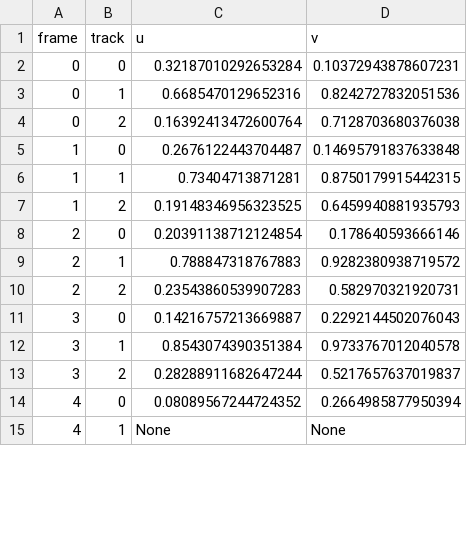
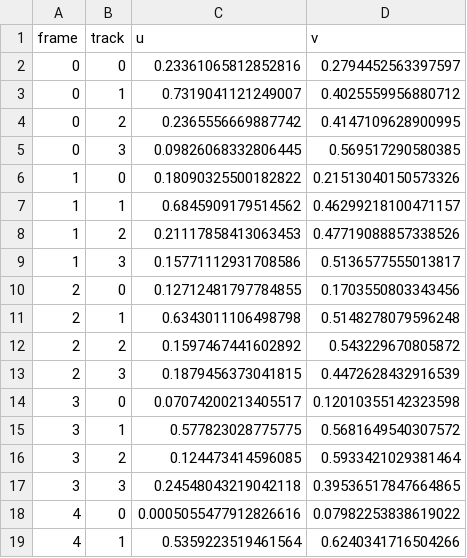
Before and after one commit to yusif-razzaq/MHT, a CSV file: mySol.csv, drawn as a sheet; only a part is shown; the diff covers the shown part only.

```diff
--- a/mySol.csv
+++ b/mySol.csv
@@ -1,15 +1,19 @@
 frame,track,u,v
-0,0,0.32187010292653284,0.10372943878607231
-0,1,0.6685470129652316,0.8242727832051536
-0,2,0.16392413472600764,0.7128703680376038
-1,0,0.2676122443704487,0.14695791837633848
-1,1,0.73404713871281,0.8750179915442315
-1,2,0.19148346956323525,0.6459940881935793
-2,0,0.20391138712124854,0.178640593666146
-2,1,0.788847318767883,0.9282380938719572
-2,2,0.23543860539907283,0.582970321920731
-3,0,0.14216757213669887,0.2292144502076043
-3,1,0.8543074390351384,0.9733767012040578
-3,2,0.28288911682647244,0.5217657637019837
-4,0,0.08089567244724352,0.2664985877950394
-4,1,None,None
+0,0,0.23361065812852816,0.2794452563397597
+0,1,0.7319041121249007,0.4025559956880712
+0,2,0.2365556669887742,0.4147109628900995
+0,3,0.09826068332806445,0.569517290580385
+1,0,0.18090325500182822,0.21513040150573326
+1,1,0.6845909179514562,0.46299218100471157
+1,2,0.21117858413063453,0.47719088857338526
+1,3,0.15771112931708586,0.5136577555013817
+2,0,0.12712481797784855,0.1703550803343456
+2,1,0.6343011106498798,0.5148278079596248
+2,2,0.1597467441602892,0.543229670805872
+2,3,0.1879456373041815,0.4472628432916539
+3,0,0.07074200213405517,0.12010355142323598
+3,1,0.577823028775775,0.5681649540307572
+3,2,0.124473414596085,0.5933421029381464
+3,3,0.24548043219042118,0.39536517847664865
+4,0,0.0005055477912826616,0.07982253838619022
+4,1,0.5359223519461564,0.6240341716504266
```
Also changed, not shown: 11 added rows, 1 removed row and 5 edited cells elsewhere in this file, data.csv, mhtSol.csv, 9 other files.
